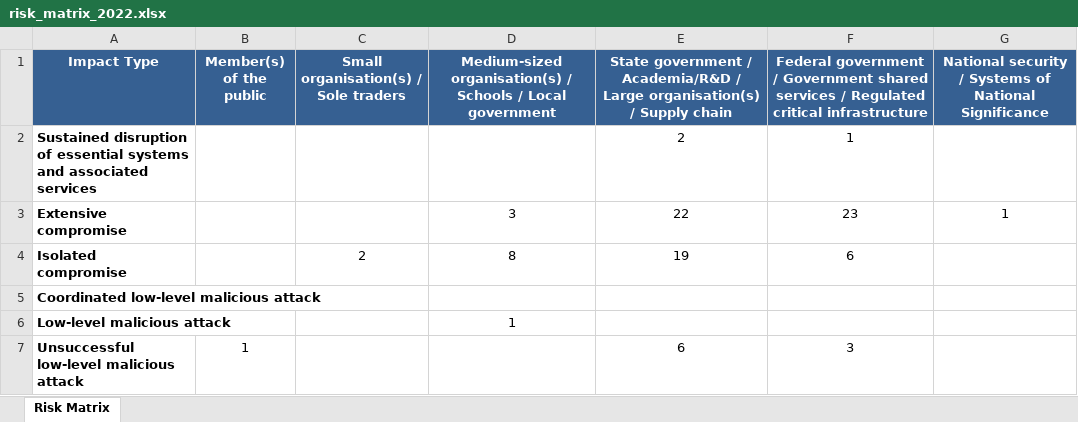
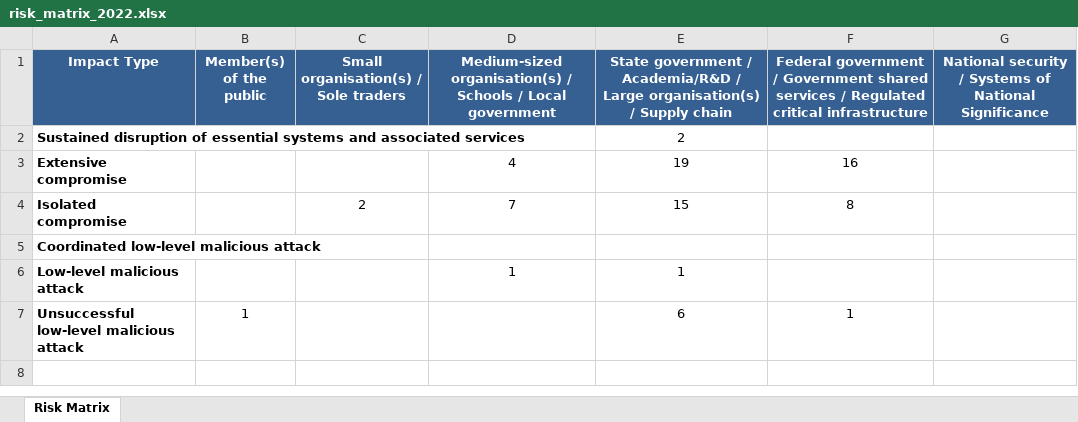
Before and after one commit to colinpriest/australian-cyber-events-scraper, an Excel workbook: risk_matrix/risk_matrix_2022.xlsx, sheet Risk Matrix, drawn as a sheet; values as stored, in another font and other column widths than the file's, no borders; the diff names each change by its address in the sheet, - before the commit and + after, or states it on an @@ line.

```diff
--- a/risk_matrix/risk_matrix_2022.xlsx (sheet Risk Matrix)
+++ b/risk_matrix/risk_matrix_2022.xlsx (sheet Risk Matrix)
-F2: 1
+F2: (empty)
-D3: 3
+D3: 4
-E3: 22
+E3: 19
-F3: 23
+F3: 16
-G3: 1
+G3: (empty)
-D4: 8
+D4: 7
-E4: 19
+E4: 15
-F4: 6
+F4: 8
-E6: (empty)
+E6: 1
-F7: 3
+F7: 1
```
Also changed, not shown: risk_matrix/risk_matrix.xlsx, risk_matrix/risk_matrix_2020.xlsx, 18 other files.
